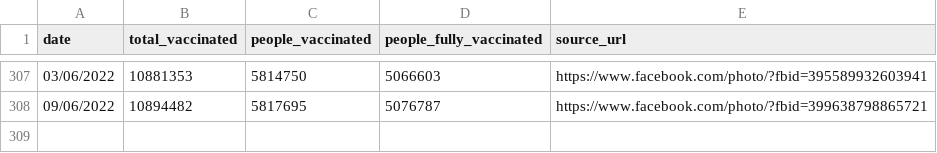
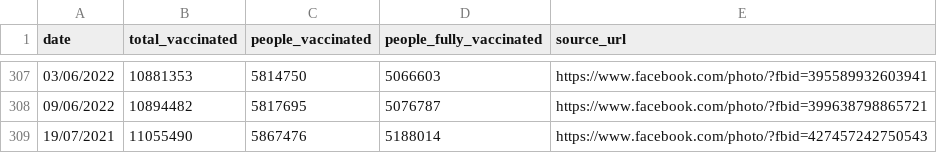
Before and after one commit to douangtavanh/covid-19-data-laos, a CSV file: data/vaccination_covid_19_Laos.csv, drawn as a sheet; only a part is shown, gaps mark what is left out; the diff names each change by its address in the sheet, - before the commit and + after, or states it on an @@ line.

Commit message:
update the data

```diff
--- a/data/vaccination_covid_19_Laos.csv
+++ b/data/vaccination_covid_19_Laos.csv
+row 309: 19/07/2021 | 11055490 | 5867476 | 5188014 | https://www.facebook.com/photo/?fbid=427457242750543
```
Also changed, not shown: 1 other file.
